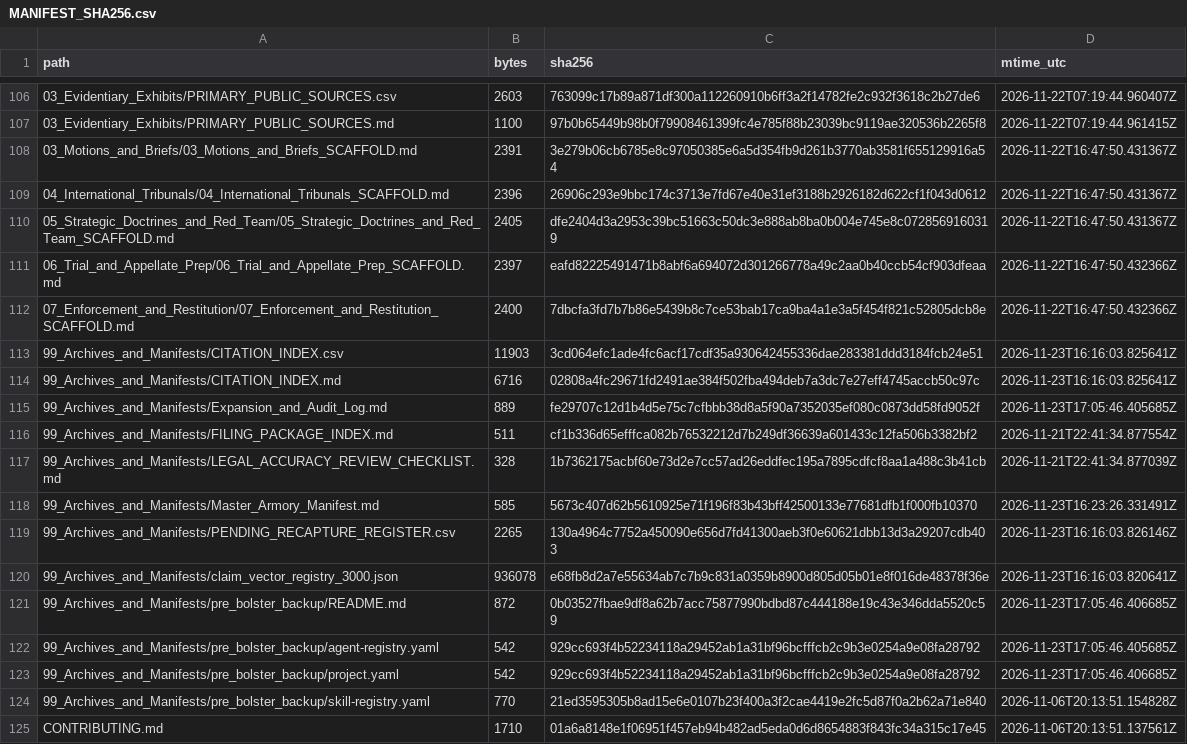
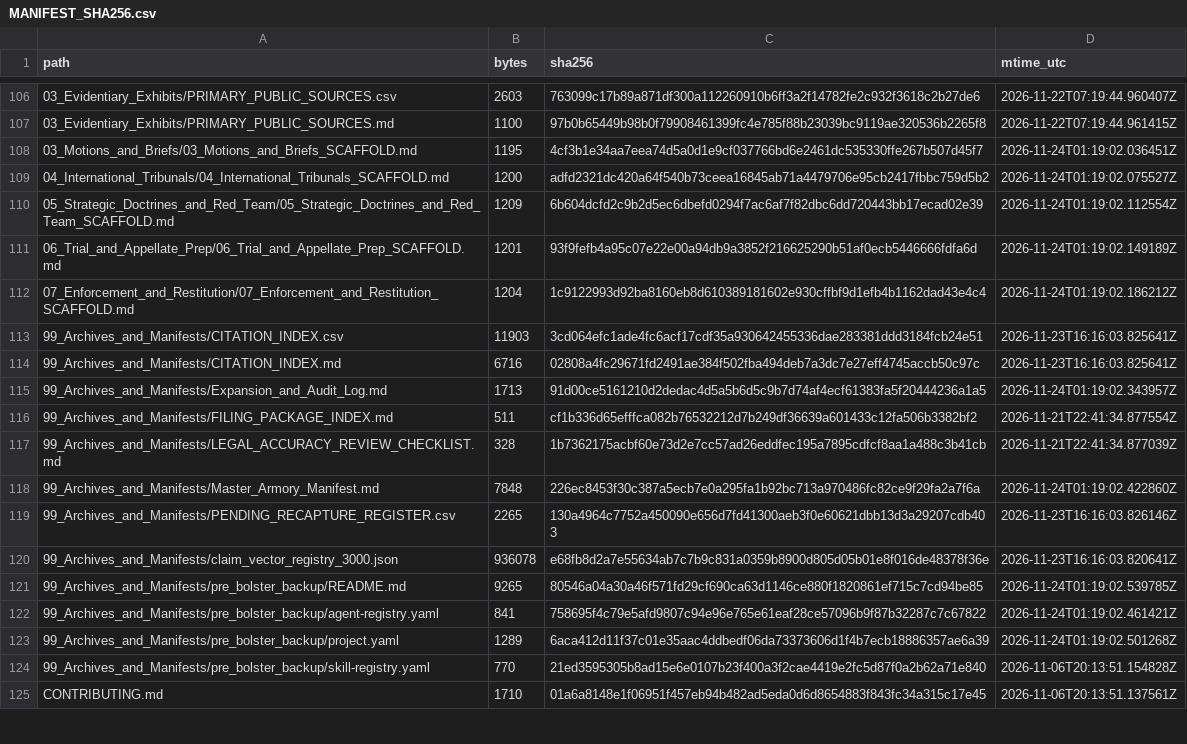
Before and after one commit to GlobalRestitutionAlliance/turtle-island-us-ak-native-village-of-kanatak-master-litigation, a CSV file: 99_Archives_and_Manifests/MANIFEST_SHA256.csv, drawn as a sheet; only a part is shown, gaps mark what is left out; the diff covers the shown part only.

Commit message:
REVERTED DUE TO UNPROMPTED MASS J3WFICATED DATA CORRUPTION BY COMPROMISED BIASED LLM/ARTIFICIAL INTELLIGENCE MODELS

```diff
--- a/99_Archives_and_Manifests/MANIFEST_SHA256.csv
+++ b/99_Archives_and_Manifests/MANIFEST_SHA256.csv
@@ -107,18 +107,18 @@ path,bytes,sha256,mtime_utc
 03_Evidentiary_Exhibits/PRIMARY_PUBLIC_SOURCES.md,1100,97b0b65449b98b0f79908461399fc4e785f88b23039bc9119ae320536b2265f8,2026-11-22T07:19:44.961415Z
-03_Motions_and_Briefs/03_Motions_and_Briefs_SCAFFOLD.md,2391,3e279b06cb6785e8c97050385e6a5d354fb9d261b3770ab3581f655129916a54,2026-11-22T16:47:50.431367Z
-04_International_Tribunals/04_International_Tribunals_SCAFFOLD.md,2396,26906c293e9bbc174c3713e7fd67e40e31ef3188b2926182d622cf1f043d0612,2026-11-22T16:47:50.431367Z
-05_Strategic_Doctrines_and_Red_Team/05_Strategic_Doctrines_and_Red_Team_SCAFFOLD.md,2405,dfe2404d3a2953c39bc51663c50dc3e888ab8ba0b004e745e8c0728569160319,2026-11-22T16:47:50.431367Z
-06_Trial_and_Appellate_Prep/06_Trial_and_Appellate_Prep_SCAFFOLD.md,2397,eafd82225491471b8abf6a694072d301266778a49c2aa0b40ccb54cf903dfeaa,2026-11-22T16:47:50.432366Z
-07_Enforcement_and_Restitution/07_Enforcement_and_Restitution_SCAFFOLD.md,2400,7dbcfa3fd7b7b86e5439b8c7ce53bab17ca9ba4a1e3a5f454f821c52805dcb8e,2026-11-22T16:47:50.432366Z
+03_Motions_and_Briefs/03_Motions_and_Briefs_SCAFFOLD.md,1195,4cf3b1e34aa7eea74d5a0d1e9cf037766bd6e2461dc535330ffe267b507d45f7,2026-11-24T01:19:02.036451Z
+04_International_Tribunals/04_International_Tribunals_SCAFFOLD.md,1200,adfd2321dc420a64f540b73ceea16845ab71a4479706e95cb2417fbbc759d5b2,2026-11-24T01:19:02.075527Z
+05_Strategic_Doctrines_and_Red_Team/05_Strategic_Doctrines_and_Red_Team_SCAFFOLD.md,1209,6b604dcfd2c9b2d5ec6dbefd0294f7ac6af7f82dbc6dd720443bb17ecad02e39,2026-11-24T01:19:02.112554Z
+06_Trial_and_Appellate_Prep/06_Trial_and_Appellate_Prep_SCAFFOLD.md,1201,93f9fefb4a95c07e22e00a94db9a3852f216625290b51af0ecb5446666fdfa6d,2026-11-24T01:19:02.149189Z
+07_Enforcement_and_Restitution/07_Enforcement_and_Restitution_SCAFFOLD.md,1204,1c9122993d92ba8160eb8d610389181602e930cffbf9d1efb4b1162dad43e4c4,2026-11-24T01:19:02.186212Z
 99_Archives_and_Manifests/CITATION_INDEX.csv,11903,3cd064efc1ade4fc6acf17cdf35a930642455336dae283381ddd3184fcb24e51,2026-11-23T16:16:03.825641Z
 99_Archives_and_Manifests/CITATION_INDEX.md,6716,02808a4fc29671fd2491ae384f502fba494deb7a3dc7e27eff4745accb50c97c,2026-11-23T16:16:03.825641Z
-99_Archives_and_Manifests/Expansion_and_Audit_Log.md,889,fe29707c12d1b4d5e75c7cfbbb38d8a5f90a7352035ef080c0873dd58fd9052f,2026-11-23T17:05:46.405685Z
+99_Archives_and_Manifests/Expansion_and_Audit_Log.md,1713,91d00ce5161210d2dedac4d5a5b6d5c9b7d74af4ecf61383fa5f20444236a1a5,2026-11-24T01:19:02.343957Z
 99_Archives_and_Manifests/FILING_PACKAGE_INDEX.md,511,cf1b336d65efffca082b76532212d7b249df36639a601433c12fa506b3382bf2,2026-11-21T22:41:34.877554Z
 99_Archives_and_Manifests/LEGAL_ACCURACY_REVIEW_CHECKLIST.md,328,1b7362175acbf60e73d2e7cc57ad26eddfec195a7895cdfcf8aa1a488c3b41cb,2026-11-21T22:41:34.877039Z
-99_Archives_and_Manifests/Master_Armory_Manifest.md,585,5673c407d62b5610925e71f196f83b43bff42500133e77681dfb1f000fb10370,2026-11-23T16:23:26.331491Z
+99_Archives_and_Manifests/Master_Armory_Manifest.md,7848,226ec8453f30c387a5ecb7e0a295fa1b92bc713a970486fc82ce9f29fa2a7f6a,2026-11-24T01:19:02.422860Z
 99_Archives_and_Manifests/PENDING_RECAPTURE_REGISTER.csv,2265,130a4964c7752a450090e656d7fd41300aeb3f0e60621dbb13d3a29207cdb403,2026-11-23T16:16:03.826146Z
 99_Archives_and_Manifests/claim_vector_registry_3000.json,936078,e68fb8d2a7e55634ab7c7b9c831a0359b8900d805d05b01e8f016de48378f36e,2026-11-23T16:16:03.820641Z
-99_Archives_and_Manifests/pre_bolster_backup/README.md,872,0b03527fbae9df8a62b7acc75877990bdbd87c444188e19c43e346dda5520c59,2026-11-23T17:05:46.406685Z
-99_Archives_and_Manifests/pre_bolster_backup/agent-registry.yaml,542,929cc693f4b52234118a29452ab1a31bf96bcfffcb2c9b3e0254a9e08fa28792,2026-11-23T17:05:46.405685Z
-99_Archives_and_Manifests/pre_bolster_backup/project.yaml,542,929cc693f4b52234118a29452ab1a31bf96bcfffcb2c9b3e0254a9e08fa28792,2026-11-23T17:05:46.406685Z
+99_Archives_and_Manifests/pre_bolster_backup/README.md,9265,80546a04a30a46f571fd29cf690ca63d1146ce880f1820861ef715c7cd94be85,2026-11-24T01:19:02.539785Z
+99_Archives_and_Manifests/pre_bolster_backup/agent-registry.yaml,841,758695f4c79e5afd9807c94e96e765e61eaf28ce57096b9f87b32287c7c67822,2026-11-24T01:19:02.461421Z
+99_Archives_and_Manifests/pre_bolster_backup/project.yaml,1289,6aca412d11f37c01e35aac4ddbedf06da73373606d1f4b7ecb18886357ae6a39,2026-11-24T01:19:02.501268Z
 99_Archives_and_Manifests/pre_bolster_backup/skill-registry.yaml,770,21ed3595305b8ad15e6e0107b23f400a3f2cae4419e2fc5d87f0a2b62a71e840,2026-11-06T20:13:51.154828Z
```
Also changed, not shown: 86 edited cells elsewhere in this file, 39 other files.
